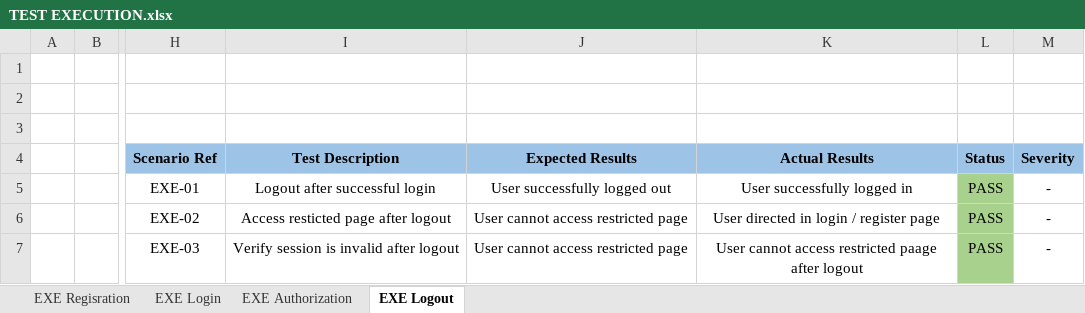
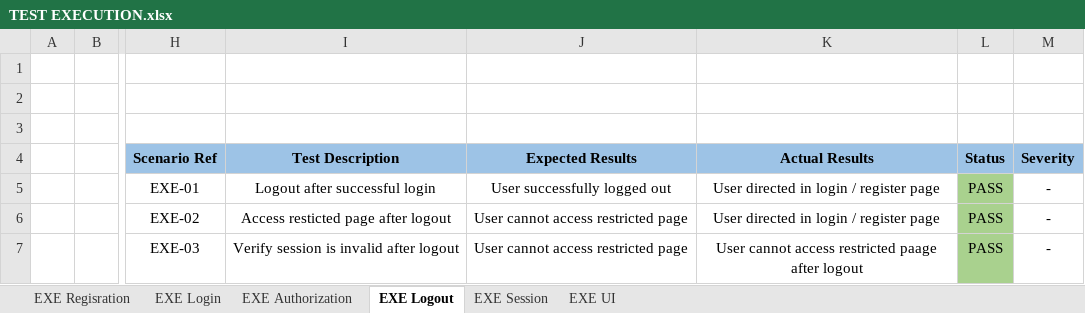
Before and after one commit to SyaifAK/Worpdress-Blog-Manual-Testing, an Excel workbook: documentation/TEST EXECUTION.xlsx, sheet EXE Logout, drawn as a sheet; only a part is shown, gaps mark what is left out; values as stored, in another font and other column widths than the file's, no borders; the diff names each change by its address in the sheet, - before the commit and + after, or states it on an @@ line.

Commit message:
update TEST EXECUTION logout 1

```diff
--- a/documentation/TEST EXECUTION.xlsx (sheet EXE Logout)
+++ b/documentation/TEST EXECUTION.xlsx (sheet EXE Logout)
+sheet tab: EXE Session
+sheet tab: EXE UI
-K5 (Actual Results): User successfully logged in
+K5 (Actual Results): User directed in login / register page
```
